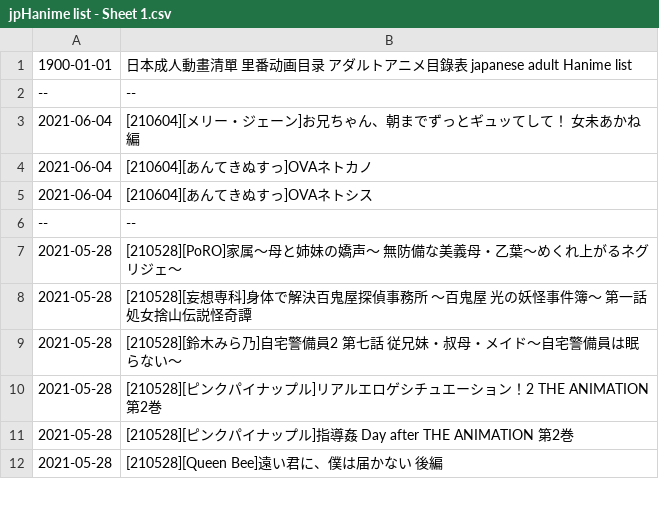
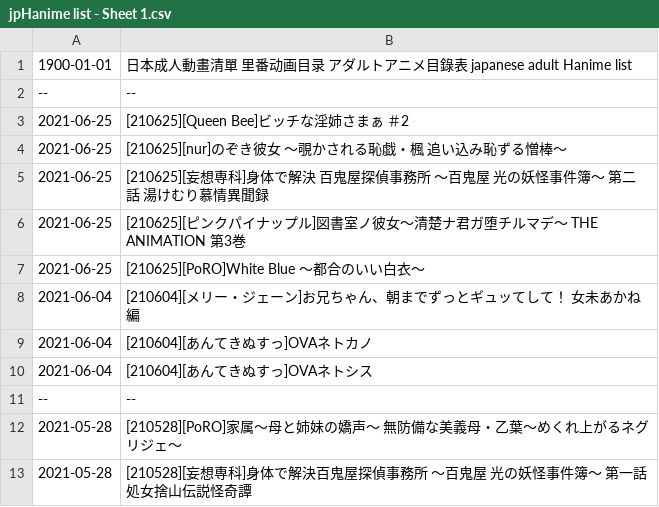
Before and after one commit to wotupset/jphanime_data, a CSV file: jpHanime list - Sheet 1.csv, drawn as a sheet; only a part is shown; the shorter side is filled out with more unchanged rows; the diff names each change by its address in the sheet, - before the commit and + after, or states it on an @@ line.

Commit message:
Auto-committed on 2021/06/27 週日

```diff
--- a/jpHanime list - Sheet 1.csv
+++ b/jpHanime list - Sheet 1.csv
+row 3: 2021-06-25 | [210625][Queen Bee]ビッチな淫姉さまぁ ＃2
+row 4: 2021-06-25 | [210625][nur]のぞき彼女 ～覗かされる恥戯・楓 追い込み恥ずる憎棒～
+row 5: 2021-06-25 | [210625][妄想専科]身体で解決 百鬼屋探偵事務所 ～百鬼屋 光の妖怪事件簿～ 第二話 湯けむり慕情異聞録
+row 6: 2021-06-25 | [210625][ピンクパイナップル]図書室ノ彼女～清楚ナ君ガ堕チルマデ～ THE ANIMATION 第3巻
+row 7: 2021-06-25 | [210625][PoRO]White Blue ～都合のいい白衣～
```
